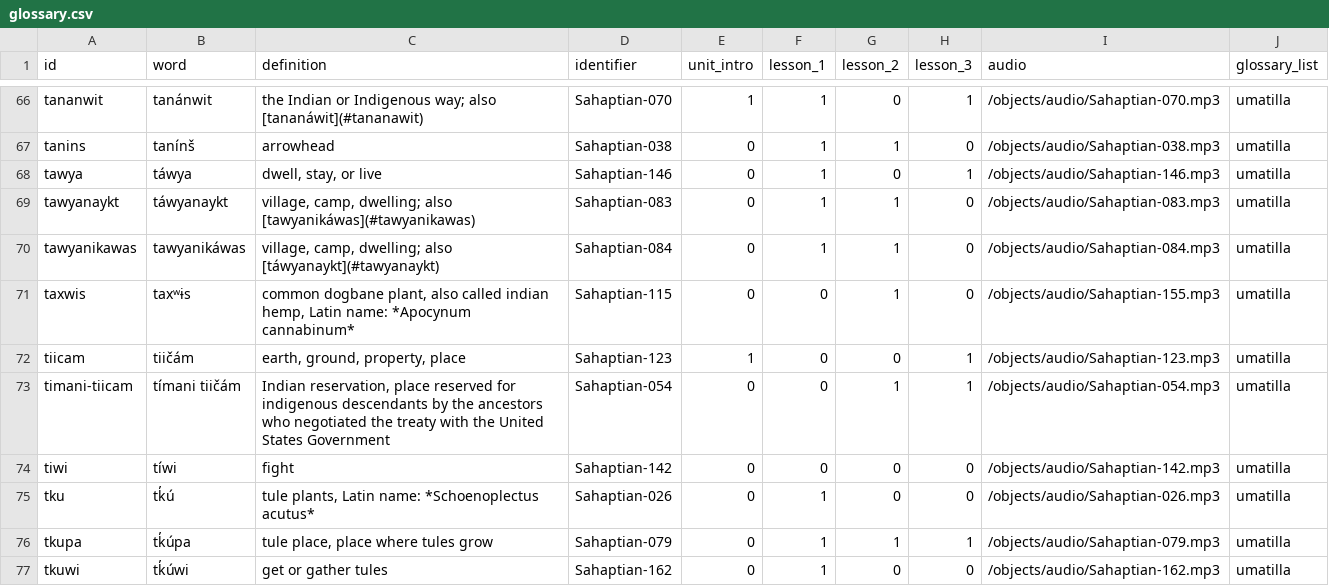
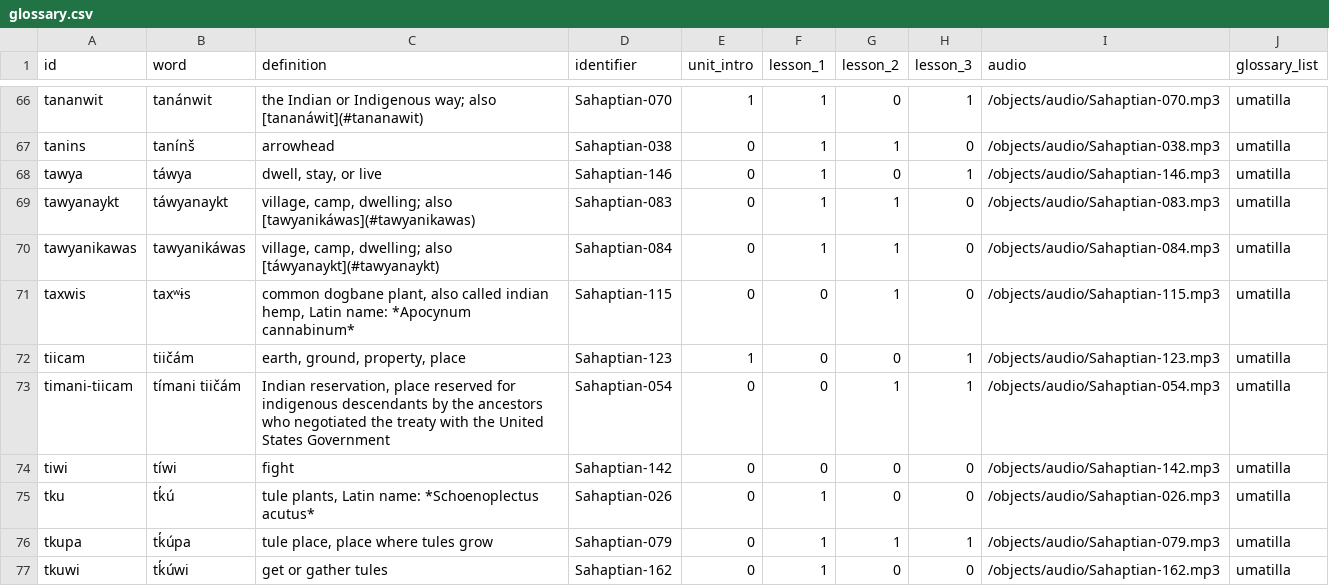
Before and after one commit to Tule-Place-Teachings/tule-place-teachings.github.io, a CSV file: _data/glossary.csv, drawn as a sheet; only a part is shown, gaps mark what is left out.

Commit message:
Update glossary.csv
typo fix? with dentalium/dogbane

```diff
--- a/_data/glossary.csv
+++ b/_data/glossary.csv
@@ -70,3 +70,3 @@ tawyanaykt,táwyanaykt,"village, camp, dwelling; also [tawyanikáwas](#tawyanika
 tawyanikawas,tawyanikáwas,"village, camp, dwelling; also [táwyanaykt](#tawyanaykt)",Sahaptian-084,0,1,1,0,/objects/audio/Sahaptian-084.mp3,umatilla
-taxwis,taxʷɨs,"common dogbane plant, also called indian hemp, Latin name: *Apocynum cannabinum*",Sahaptian-115,0,0,1,0,/objects/audio/Sahaptian-155.mp3,umatilla
+taxwis,taxʷɨs,"common dogbane plant, also called indian hemp, Latin name: *Apocynum cannabinum*",Sahaptian-115,0,0,1,0,/objects/audio/Sahaptian-115.mp3,umatilla
 tiicam,tiičám,"earth, ground, property, place",Sahaptian-123,1,0,0,1,/objects/audio/Sahaptian-123.mp3,umatilla
```
